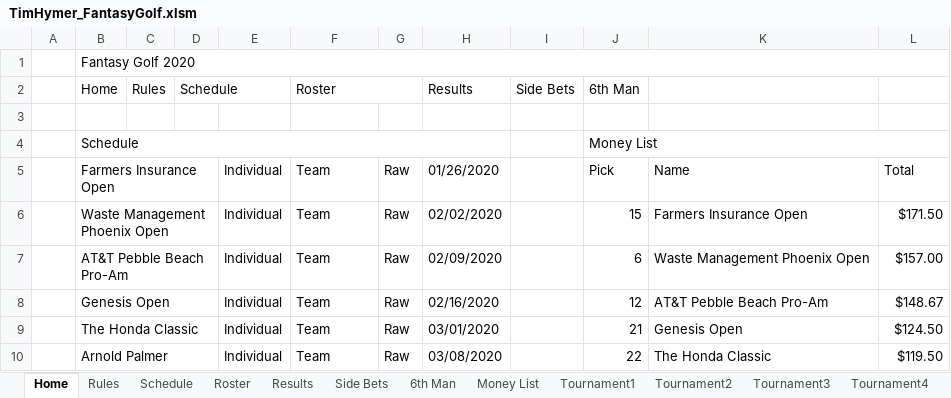
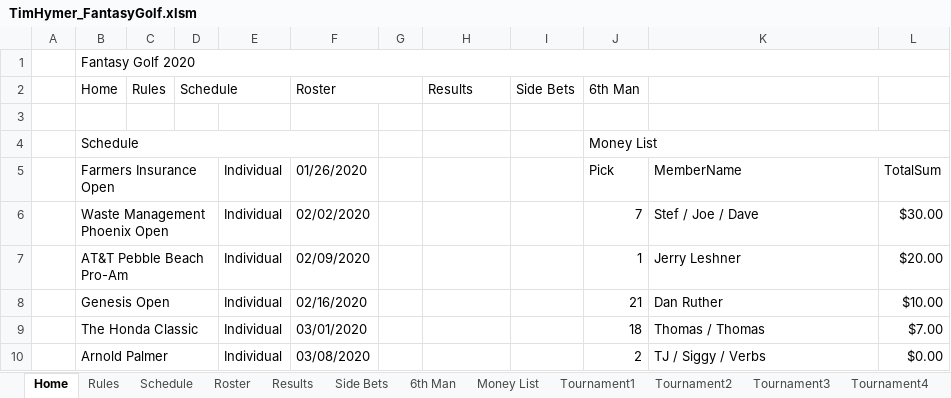
Before and after one commit to SWOFantasyGolf/SWOFantasyGolf.github.io, an Excel workbook: TimHymer_FantasyGolf.xlsm, sheet Home, drawn as a sheet; only a part is shown; values as stored, in another font and other column widths than the file's, no cell formats; the diff covers the shown part only; the diff names each change by its address in the sheet, - before the commit and + after, or states it on an @@ line.

```diff
--- a/TimHymer_FantasyGolf.xlsm (sheet Home)
+++ b/TimHymer_FantasyGolf.xlsm (sheet Home)
-B4:H4 merged
+B4:F4 merged
-F5 (Roster): Team
+F5 (Roster): 01/26/2020
-G5:G10: Raw
+G5:G10: (empty)
-H5 (Results): 01/26/2020
+H5 (Results): (empty)
-K5: Name
+K5: MemberName
-L5: Total
+L5: TotalSum
-F6 (Roster): Team
+F6 (Roster): 02/02/2020
-H6 (Results): 02/02/2020
+H6 (Results): (empty)
-J6 (6th Man): 15
+J6 (6th Man): 7
-K6: Farmers Insurance Open
+K6: Stef / Joe / Dave
-L6: $171.50
+L6: $30.00
-F7 (Roster): Team
+F7 (Roster): 02/09/2020
-H7 (Results): 02/09/2020
+H7 (Results): (empty)
-J7 (6th Man): 6
+J7 (6th Man): 1
-K7: Waste Management Phoenix Open
+K7: Jerry Leshner
-L7: $157.00
+L7: $20.00
-F8 (Roster): Team
+F8 (Roster): 02/16/2020
-H8 (Results): 02/16/2020
+H8 (Results): (empty)
-J8 (6th Man): 12
+J8 (6th Man): 21
-K8: AT&T Pebble Beach Pro-Am
+K8: Dan Ruther
-L8: $148.67
+L8: $10.00
-F9 (Roster): Team
+F9 (Roster): 03/01/2020
-H9 (Results): 03/01/2020
+H9 (Results): (empty)
-J9 (6th Man): 21
+J9 (6th Man): 18
-K9: Genesis Open
+K9: Thomas / Thomas
-L9: $124.50
+L9: $7.00
-F10 (Roster): Team
+F10 (Roster): 03/08/2020
-H10 (Results): 03/08/2020
+H10 (Results): (empty)
-J10 (6th Man): 22
+J10 (6th Man): 2
-K10: The Honda Classic
+K10: TJ / Siggy / Verbs
-L10: $119.50
+L10: $0.00
```
Also changed, not shown: 110 edited cells elsewhere in this sheet, sheet Tournament2, sheet Tournament3, sheet Tournament4, sheet Tournament5, sheet Tournament6, sheet Tournament7, 19 more sheets, cell formats, 36 other files.
